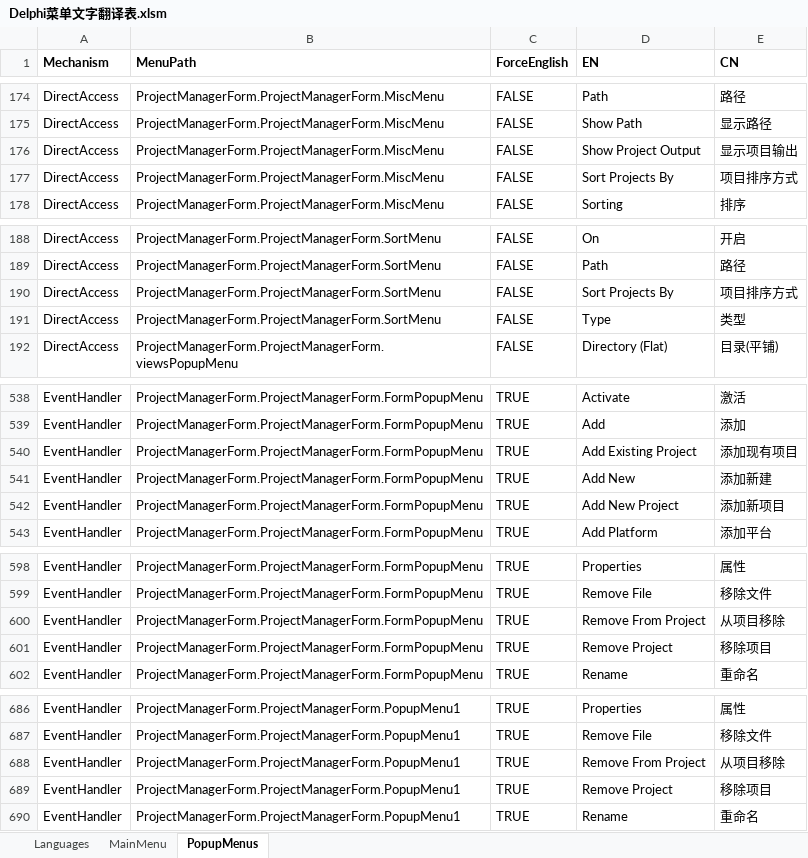
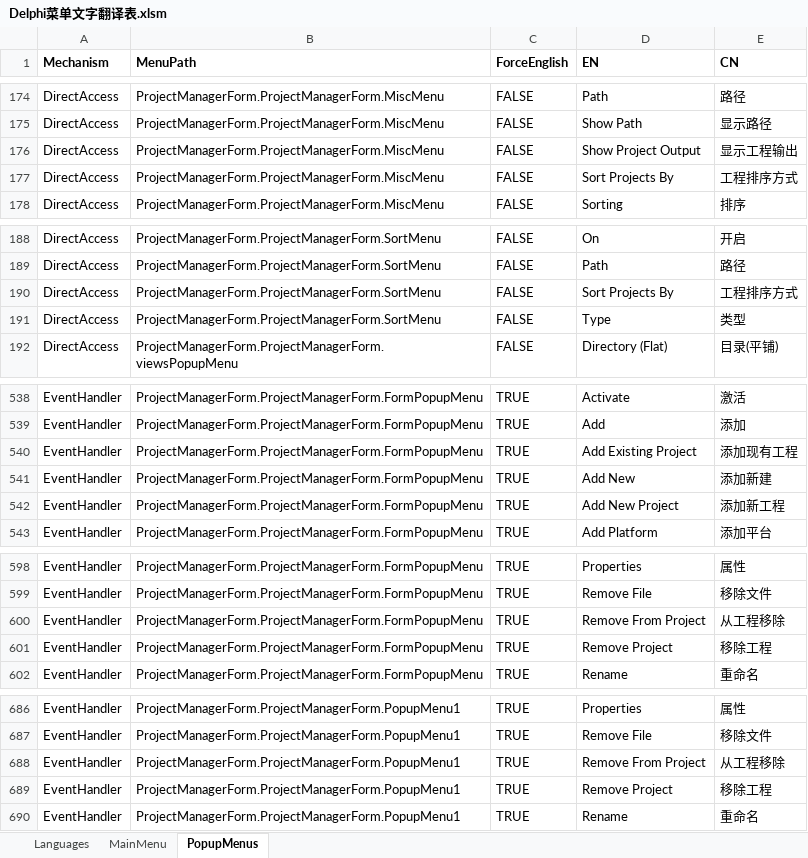
Before and after one commit to cnpack/cnwizards, an Excel workbook: Doc/Delphi菜单文字翻译表.xlsm, sheet PopupMenus, drawn as a sheet; only a part is shown, gaps mark what is left out; values as stored, in another font and other column widths than the file's, no borders; the diff covers the shown part only; the diff names each change by its address in the sheet, - before the commit and + after, or states it on an @@ line.

```diff
--- a/Doc/Delphi菜单文字翻译表.xlsm (sheet PopupMenus)
+++ b/Doc/Delphi菜单文字翻译表.xlsm (sheet PopupMenus)
-E176 (CN): 显示项目输出
+E176 (CN): 显示工程输出
-E177 (CN): 项目排序方式
+E177 (CN): 工程排序方式
-E190 (CN): 项目排序方式
+E190 (CN): 工程排序方式
-E540 (CN): 添加现有项目
+E540 (CN): 添加现有工程
-E542 (CN): 添加新项目
+E542 (CN): 添加新工程
-E600 (CN): 从项目移除
+E600 (CN): 从工程移除
-E601 (CN): 移除项目
+E601 (CN): 移除工程
-E688 (CN): 从项目移除
+E688 (CN): 从工程移除
-E689 (CN): 移除项目
+E689 (CN): 移除工程
```
Also changed, not shown: 13 edited cells elsewhere in this sheet, sheet MainMenu, 1 other file.
